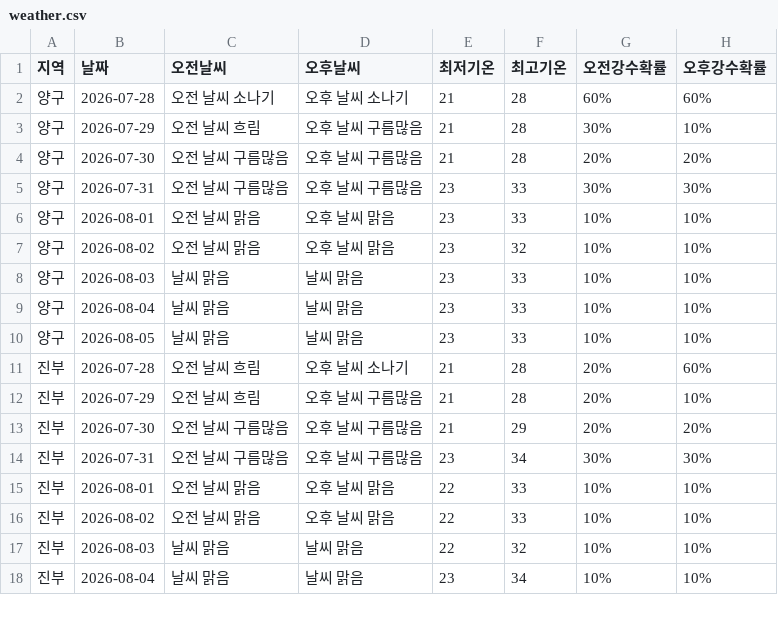
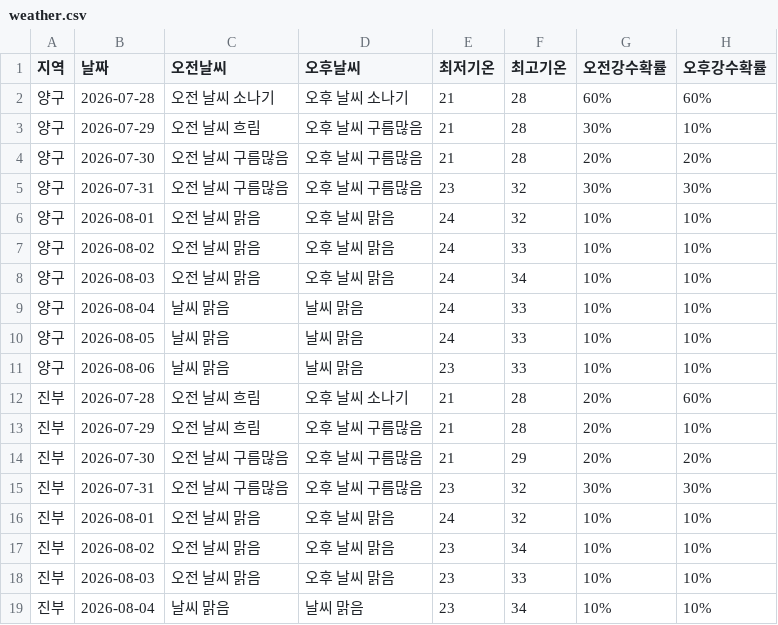
Before and after one commit to wngml7055/potato-times, a CSV file: data/weather.csv, drawn as a sheet; only a part is shown; the diff covers the shown part only.

```diff
--- a/data/weather.csv
+++ b/data/weather.csv
@@ -4,8 +4,9 @@
 양구,2026-07-30,오전 날씨 구름많음,오후 날씨 구름많음,21,28,20%,20%
-양구,2026-07-31,오전 날씨 구름많음,오후 날씨 구름많음,23,33,30%,30%
-양구,2026-08-01,오전 날씨 맑음,오후 날씨 맑음,23,33,10%,10%
-양구,2026-08-02,오전 날씨 맑음,오후 날씨 맑음,23,32,10%,10%
-양구,2026-08-03,날씨 맑음,날씨 맑음,23,33,10%,10%
-양구,2026-08-04,날씨 맑음,날씨 맑음,23,33,10%,10%
-양구,2026-08-05,날씨 맑음,날씨 맑음,23,33,10%,10%
+양구,2026-07-31,오전 날씨 구름많음,오후 날씨 구름많음,23,32,30%,30%
+양구,2026-08-01,오전 날씨 맑음,오후 날씨 맑음,24,32,10%,10%
+양구,2026-08-02,오전 날씨 맑음,오후 날씨 맑음,24,33,10%,10%
+양구,2026-08-03,오전 날씨 맑음,오후 날씨 맑음,24,34,10%,10%
+양구,2026-08-04,날씨 맑음,날씨 맑음,24,33,10%,10%
+양구,2026-08-05,날씨 맑음,날씨 맑음,24,33,10%,10%
+양구,2026-08-06,날씨 맑음,날씨 맑음,23,33,10%,10%
 진부,2026-07-28,오전 날씨 흐림,오후 날씨 소나기,21,28,20%,60%
@@ -13,6 +14,6 @@
 진부,2026-07-30,오전 날씨 구름많음,오후 날씨 구름많음,21,29,20%,20%
-진부,2026-07-31,오전 날씨 구름많음,오후 날씨 구름많음,23,34,30%,30%
-진부,2026-08-01,오전 날씨 맑음,오후 날씨 맑음,22,33,10%,10%
-진부,2026-08-02,오전 날씨 맑음,오후 날씨 맑음,22,33,10%,10%
-진부,2026-08-03,날씨 맑음,날씨 맑음,22,32,10%,10%
+진부,2026-07-31,오전 날씨 구름많음,오후 날씨 구름많음,23,32,30%,30%
+진부,2026-08-01,오전 날씨 맑음,오후 날씨 맑음,24,32,10%,10%
+진부,2026-08-02,오전 날씨 맑음,오후 날씨 맑음,23,34,10%,10%
+진부,2026-08-03,오전 날씨 맑음,오후 날씨 맑음,23,33,10%,10%
 진부,2026-08-04,날씨 맑음,날씨 맑음,23,34,10%,10%
```
Also changed, not shown: 5 added rows and 34 edited cells elsewhere in this file.
